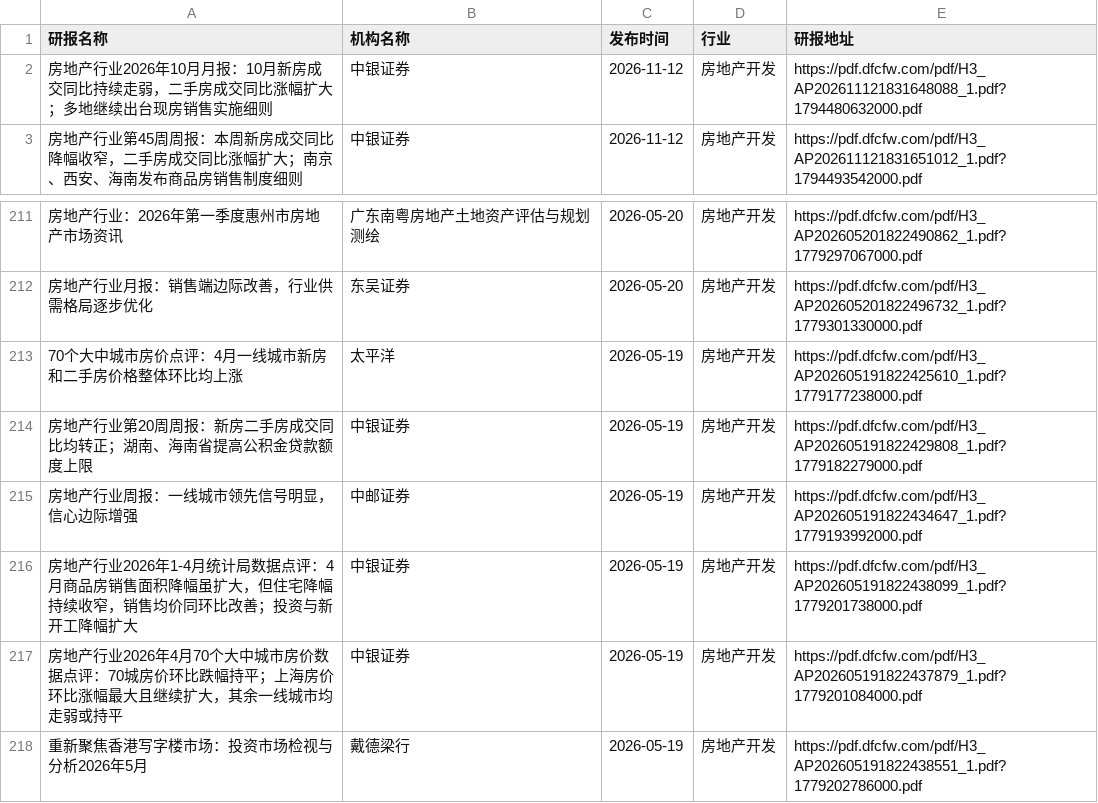
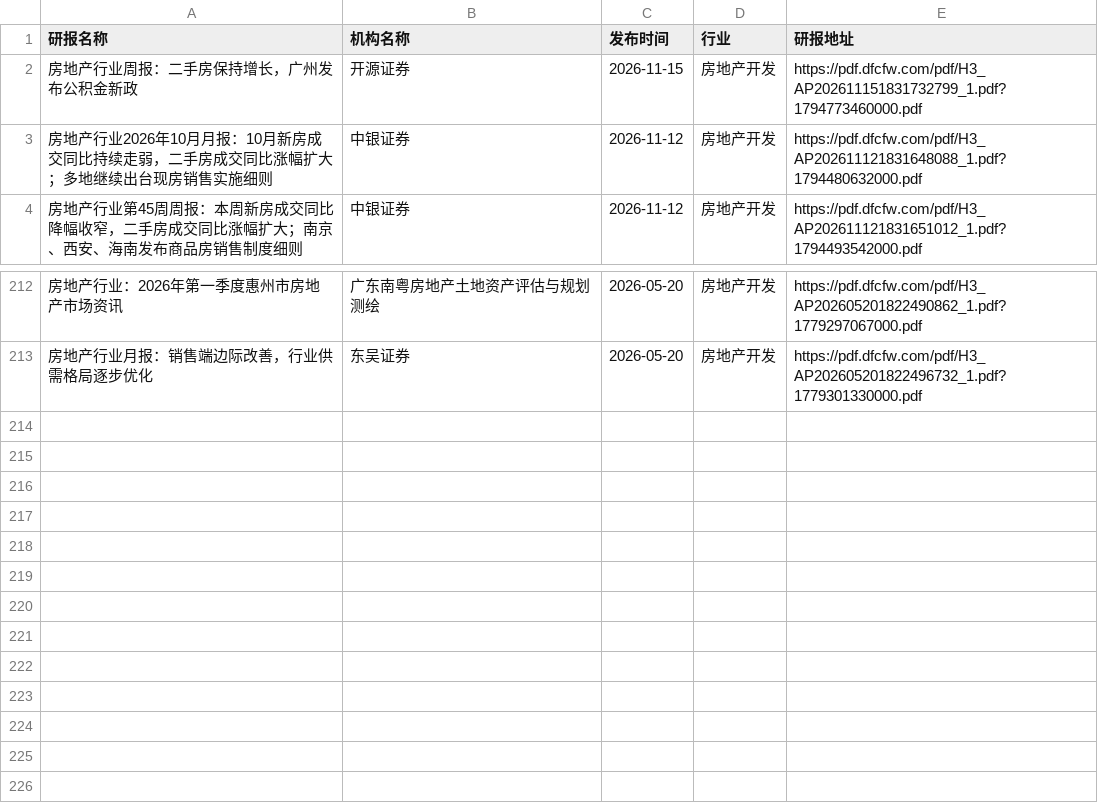
Before and after one commit to manymore13/report, a CSV file: eastmoney/房地产开发.csv, drawn as a sheet; only a part is shown, gaps mark what is left out; removed rows and columns are numbered as before the commit, all else as after; the diff names each change by its address in the sheet, - before the commit and + after, or states it on an @@ line.

```diff
--- a/eastmoney/房地产开发.csv
+++ b/eastmoney/房地产开发.csv
+row 2: 房地产行业周报：二手房保持增长，广州发布公积金新政 | 开源证券 | 2026-11-15 | 房地产开发 | https://pdf.dfcfw.com/pdf/H3_AP202611151831732799_1.pdf?1794773460000.pdf
-row 213: 70个大中城市房价点评：4月一线城市新房和二手房价格整体环比均上涨 | 太平洋 | 2026-05-19 | 房地产开发 | https://pdf.dfcfw.com/pdf/H3_AP202605191822425610_1.pdf?1779177238000.pdf
-row 214: 房地产行业第20周周报：新房二手房成交同比均转正；湖南、海南省提高公积金贷款额度上限 | 中银证券 | 2026-05-19 | 房地产开发 | https://pdf.dfcfw.com/pdf/H3_AP202605191822429808_1.pdf?1779182279000.pdf
-row 215: 房地产行业周报：一线城市领先信号明显，信心边际增强 | 中邮证券 | 2026-05-19 | 房地产开发 | https://pdf.dfcfw.com/pdf/H3_AP202605191822434647_1.pdf?1779193992000.pdf
-row 216: 房地产行业2026年1-4月统计局数据点评：4月商品房销售面积降幅虽扩大，但住宅降幅持续收窄，销售均价同环比改善；投资与新开工降幅扩大 | 中银证券 | 2026-05-19 | 房地产开发 | https://pdf.dfcfw.com/pdf/H3_AP202605191822438099_1.pdf?1779201738000.pdf
-row 217: 房地产行业2026年4月70个大中城市房价数据点评：70城房价环比跌幅持平；上海房价环比涨幅最大且继续扩大，其余一线城市均走弱或持平 | 中银证券 | 2026-05-19 | 房地产开发 | https://pdf.dfcfw.com/pdf/H3_AP202605191822437879_1.pdf?1779201084000.pdf
-row 218: 重新聚焦香港写字楼市场：投资市场检视与分析2026年5月 | 戴德梁行 | 2026-05-19 | 房地产开发 | https://pdf.dfcfw.com/pdf/H3_AP202605191822438551_1.pdf?1779202786000.pdf
```
Also changed, not shown: eastmoney/IT服务Ⅱ.csv, eastmoney/养殖业.csv, 43 other files.
